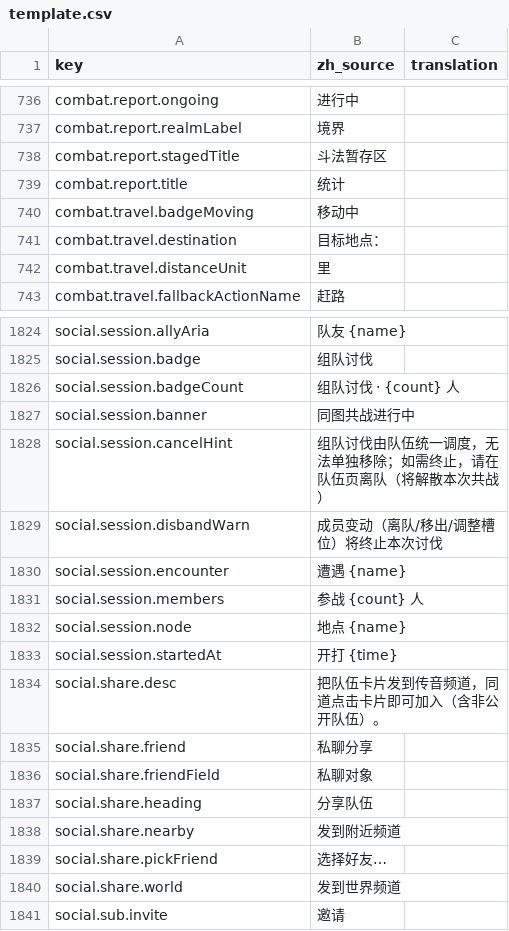
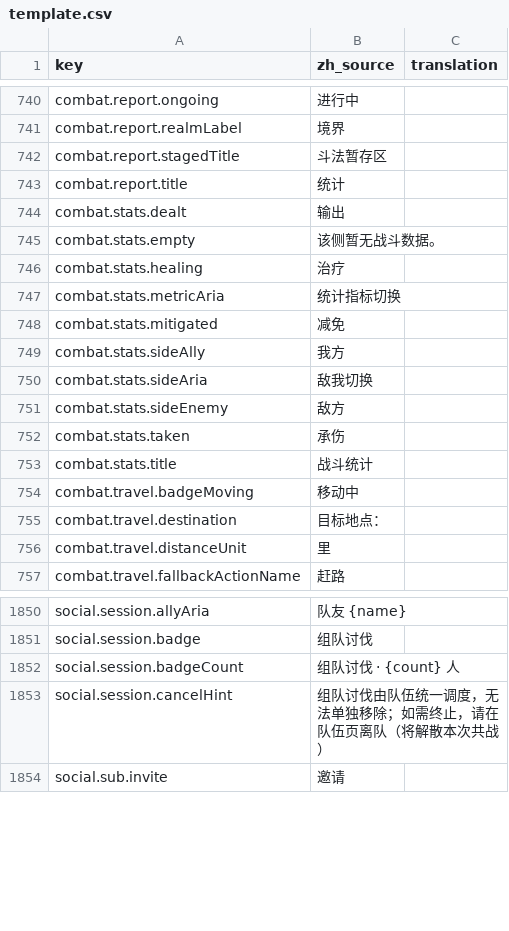
Before and after one commit to fruktoguo/daohua, a CSV file: frontend/public/locales/template.csv, drawn as a sheet; only a part is shown, gaps mark what is left out; removed rows and columns are numbered as before the commit, all else as after; the diff covers the shown part only; the diff names each change by its address in the sheet, - before the commit and + after, or states it on an @@ line.

Commit message:
feat(frontend): 新增战斗统计面板与单位详情装配 Tab
战斗详情页头部新增独立「战斗统计」弹窗：敌我页签 × 输出/承伤/减免/
治疗指标页签，按该组合最大值归一化做全单位横向条形对比；单位详情
弹窗新增「装配」Tab，玩家读本地常驻装配、盟友与斗法镜像走
UnitInspect 一次性投影、怪物读静态目录功法槽。快照契约同步至
schema v23。TASK-20261008-11、TASK-20261009-04 前端部分。

```diff
--- a/frontend/public/locales/template.csv
+++ b/frontend/public/locales/template.csv
+row 744: combat.stats.dealt | 输出
+row 745: combat.stats.empty | 该侧暂无战斗数据。
+row 746: combat.stats.healing | 治疗
+row 747: combat.stats.metricAria | 统计指标切换
+row 748: combat.stats.mitigated | 减免
+row 749: combat.stats.sideAlly | 我方
+row 750: combat.stats.sideAria | 敌我切换
+row 751: combat.stats.sideEnemy | 敌方
+row 752: combat.stats.taken | 承伤
+row 753: combat.stats.title | 战斗统计
-row 1827: social.session.banner | 同图共战进行中
-row 1829: social.session.disbandWarn | 成员变动（离队/移出/调整槽位）将终止本次讨伐
-row 1830: social.session.encounter | 遭遇 {name}
-row 1831: social.session.members | 参战 {count} 人
-row 1832: social.session.node | 地点 {name}
-row 1833: social.session.startedAt | 开打 {time}
-row 1834: social.share.desc | 把队伍卡片发到传音频道，同道点击卡片即可加入（含非公开队伍）。
-row 1835: social.share.friend | 私聊分享
-row 1836: social.share.friendField | 私聊对象
-row 1837: social.share.heading | 分享队伍
-row 1838: social.share.nearby | 发到附近频道
-row 1839: social.share.pickFriend | 选择好友…
-row 1840: social.share.world | 发到世界频道
```
Also changed, not shown: 17 added rows and 2 removed rows elsewhere in this file, 13 other files.
